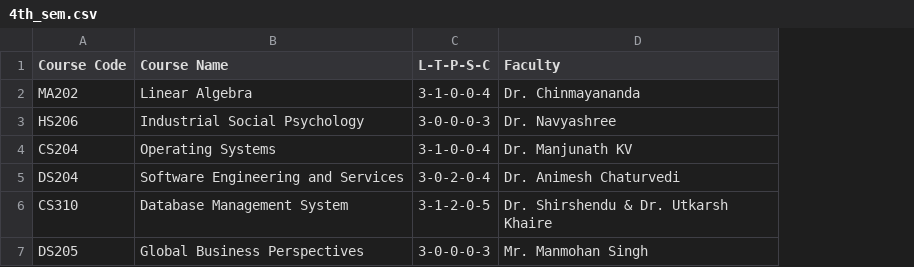
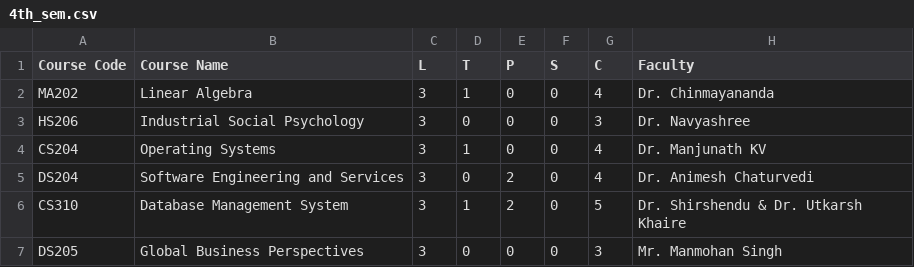
Before and after one commit to Meow-Codes/timetablegenerator, a CSV file: Data/DSAI/4th_sem.csv, drawn as a sheet; removed rows and columns are numbered as before the commit, all else as after; the diff names each change by its address in the sheet, - before the commit and + after, or states it on an @@ line.

Commit message:
4th_sem.csv

```diff
--- a/Data/DSAI/4th_sem.csv
+++ b/Data/DSAI/4th_sem.csv
-column C (L-T-P-S-C), rows 2-7: 3-1-0-0-4 | 3-0-0-0-3 | 3-1-0-0-4 | 3-0-2-0-4 | 3-1-2-0-5 | 3-0-0-0-3
+column C (L), rows 2-7: all 3
+column D (T), rows 2-7: 1 | 0 | 1 | 0 | 1 | 0
+column E (P), rows 2-7: 0 | 0 | 0 | 2 | 2 | 0
+column F (S), rows 2-7: all 0
+column G (C), rows 2-7: 4 | 3 | 4 | 4 | 5 | 3
```
